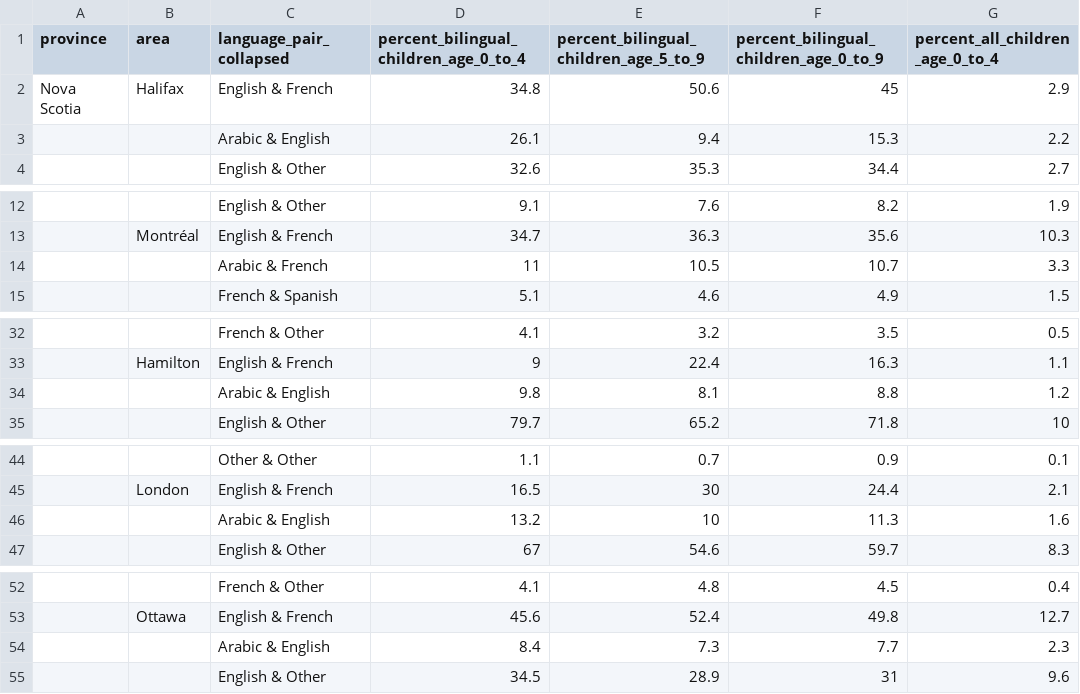
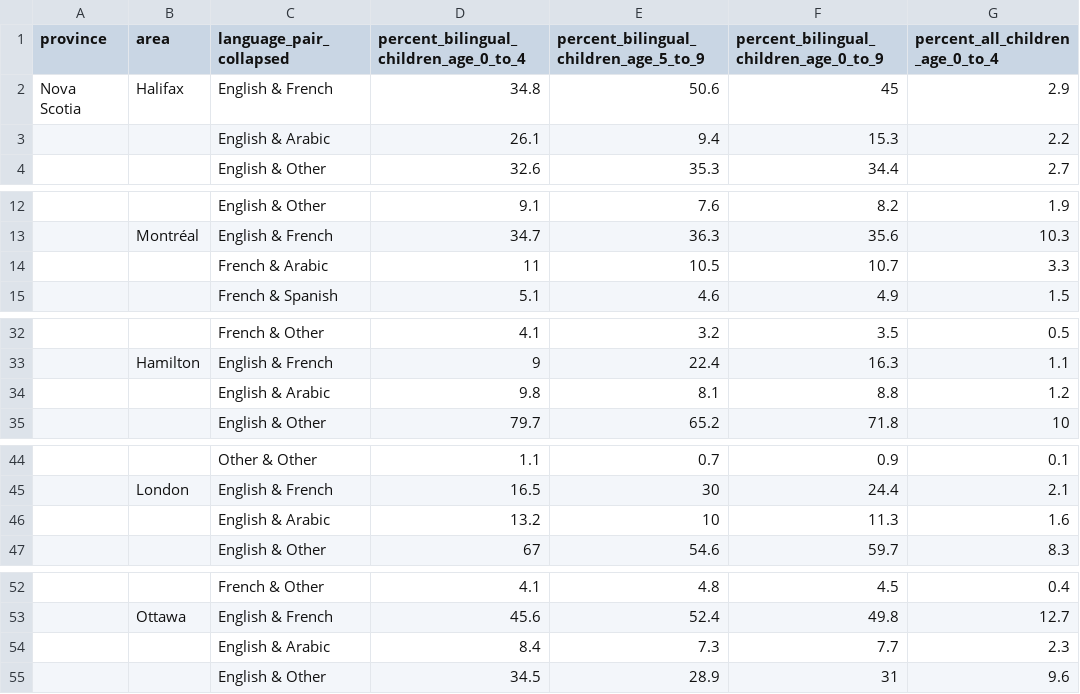
Before and after one commit to e-schott/BilingalismCanada, a CSV file: 03_output/02_tables/TableS1_language_pairs_by_area.csv, drawn as a sheet; only a part is shown, gaps mark what is left out; the diff covers the shown part only; the diff names each change by its address in the sheet, - before the commit and + after, or states it on an @@ line.

```diff
--- a/03_output/02_tables/TableS1_language_pairs_by_area.csv
+++ b/03_output/02_tables/TableS1_language_pairs_by_area.csv
-C3 (language_pair_collapsed): Arabic & English
+C3 (language_pair_collapsed): English & Arabic
-C14 (language_pair_collapsed): Arabic & French
+C14 (language_pair_collapsed): French & Arabic
-C34 (language_pair_collapsed): Arabic & English
+C34 (language_pair_collapsed): English & Arabic
-C46 (language_pair_collapsed): Arabic & English
+C46 (language_pair_collapsed): English & Arabic
-C54 (language_pair_collapsed): Arabic & English
+C54 (language_pair_collapsed): English & Arabic
```
Also changed, not shown: 3 edited cells elsewhere in this file, 03_output/02_tables/Table2.1_language_pairs_Canada.csv, 03_output/02_tables/Tables_language_pairs_for_computer.csv, 1 other file.
